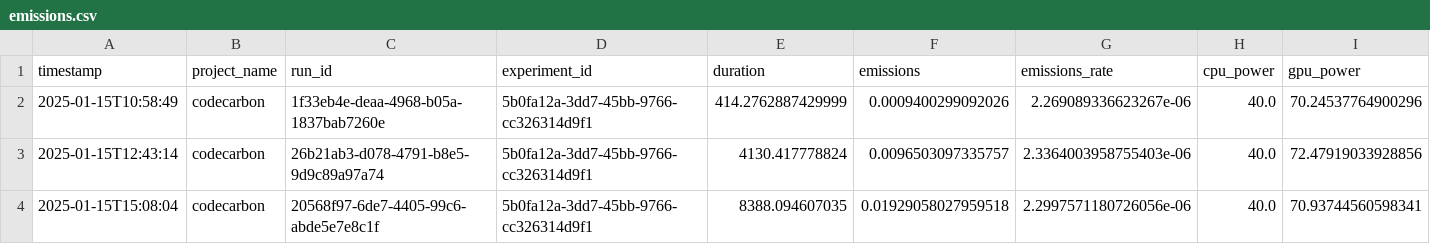
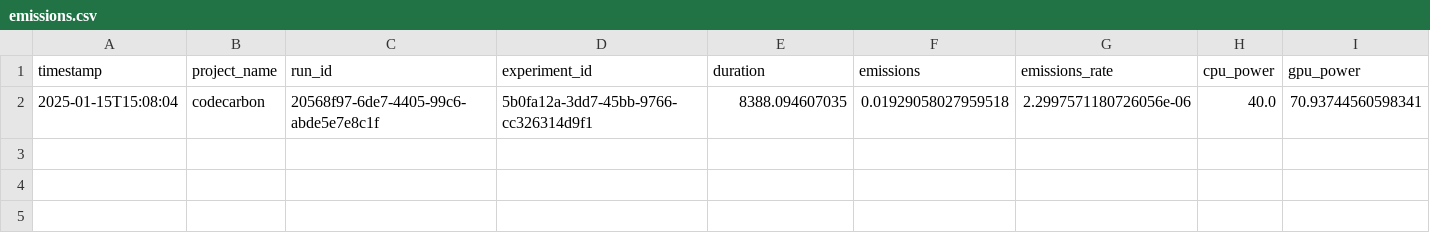
Before and after one commit to RomainBonhomme2309/IA-Projects, a CSV file: AnalyseVideos/TP2/carbon_logs_ResNet18/emissions.csv, drawn as a sheet; only a part is shown; rows hold the shown columns only; the diff names each change by its address in the sheet, - before the commit and + after, or states it on an @@ line.

```diff
--- a/AnalyseVideos/TP2/carbon_logs_ResNet18/emissions.csv
+++ b/AnalyseVideos/TP2/carbon_logs_ResNet18/emissions.csv
-row 2: 2025-01-15T10:58:49 | codecarbon | 1f33eb4e-deaa-4968-b05a-1837bab7260e | 5b0fa12a-3dd7-45bb-9766-cc326314d9f1 | 414.2762887429999 | 0.0009400299092026 | 2.269089336623267e-06 | 40.0 | 70.24537764900296
-row 3: 2025-01-15T12:43:14 | codecarbon | 26b21ab3-d078-4791-b8e5-9d9c89a97a74 | 5b0fa12a-3dd7-45bb-9766-cc326314d9f1 | 4130.417778824 | 0.0096503097335757 | 2.3364003958755403e-06 | 40.0 | 72.47919033928856
```
Also changed, not shown: 11 other files.
